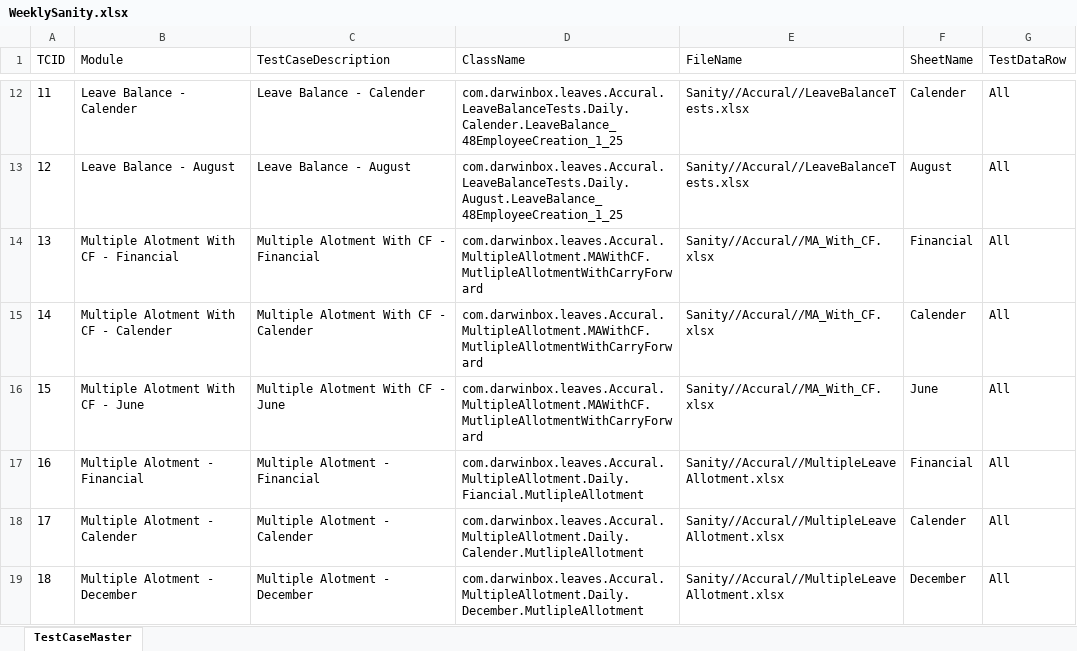
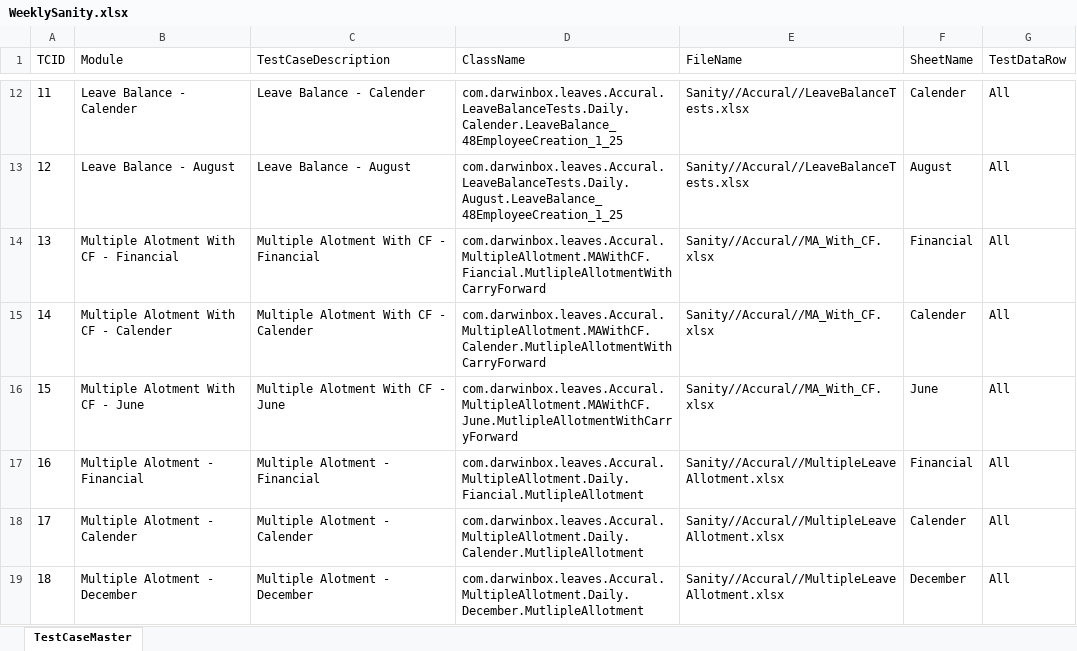
Before and after one commit to sandeepdoddi14/yetendra, an Excel workbook: leave/src/main/resources/WeeklySanity.xlsx, sheet TestCaseMaster, drawn as a sheet; only a part is shown, gaps mark what is left out; values as stored, in another font and other column widths than the file's, no borders; the diff covers the shown part only; the diff names each change by its address in the sheet, - before the commit and + after, or states it on an @@ line.

Commit message:
Sanity V1

```diff
--- a/leave/src/main/resources/WeeklySanity.xlsx (sheet TestCaseMaster)
+++ b/leave/src/main/resources/WeeklySanity.xlsx (sheet TestCaseMaster)
-D14 (ClassName): com.darwinbox.leaves.Accural.MultipleAllotment.MAWithCF.MutlipleAllotmentWithCarryForward
+D14 (ClassName): com.darwinbox.leaves.Accural.MultipleAllotment.MAWithCF.Fiancial.MutlipleAllotmentWithCarryForward
-D15 (ClassName): com.darwinbox.leaves.Accural.MultipleAllotment.MAWithCF.MutlipleAllotmentWithCarryForward
+D15 (ClassName): com.darwinbox.leaves.Accural.MultipleAllotment.MAWithCF.Calender.MutlipleAllotmentWithCarryForward
-D16 (ClassName): com.darwinbox.leaves.Accural.MultipleAllotment.MAWithCF.MutlipleAllotmentWithCarryForward
+D16 (ClassName): com.darwinbox.leaves.Accural.MultipleAllotment.MAWithCF.June.MutlipleAllotmentWithCarryForward
```
Also changed, not shown: 5 edited cells elsewhere in this sheet, leave/src/main/resources/Config.xlsx, 11 other files.
